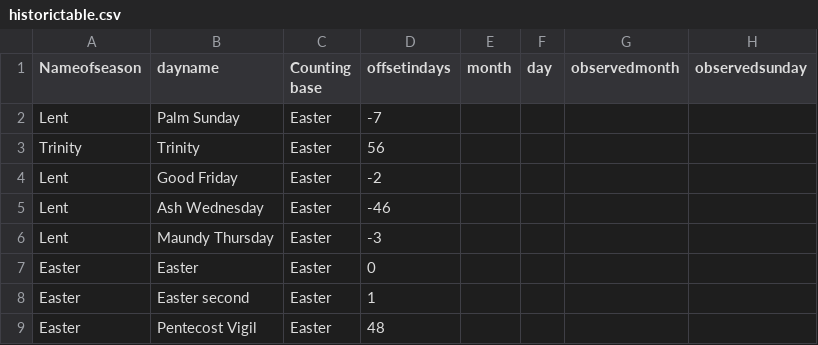
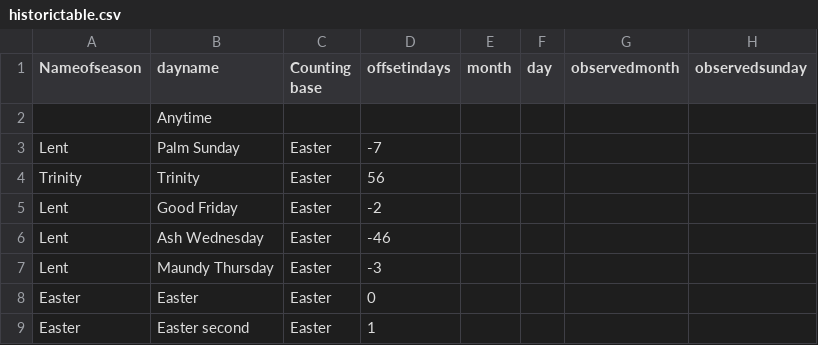
Before and after one commit to benyakov/serviceplanner, a CSV file: utility/churchyear/historictable.csv, drawn as a sheet; only a part is shown; the shorter side is filled out with more unchanged rows.

```diff
--- a/utility/churchyear/historictable.csv
+++ b/utility/churchyear/historictable.csv
@@ -1,2 +1,3 @@
 Nameofseason, dayname, Counting base, offsetindays, month, day, observedmonth, observedsunday
+,Anytime,,,,,,
 Lent,Palm Sunday,Easter,-7,,,,
```
Also changed, not shown: utility/churchyear/collectindex.csv, utility/churchyear/synonyms.csv, 1 other file.
